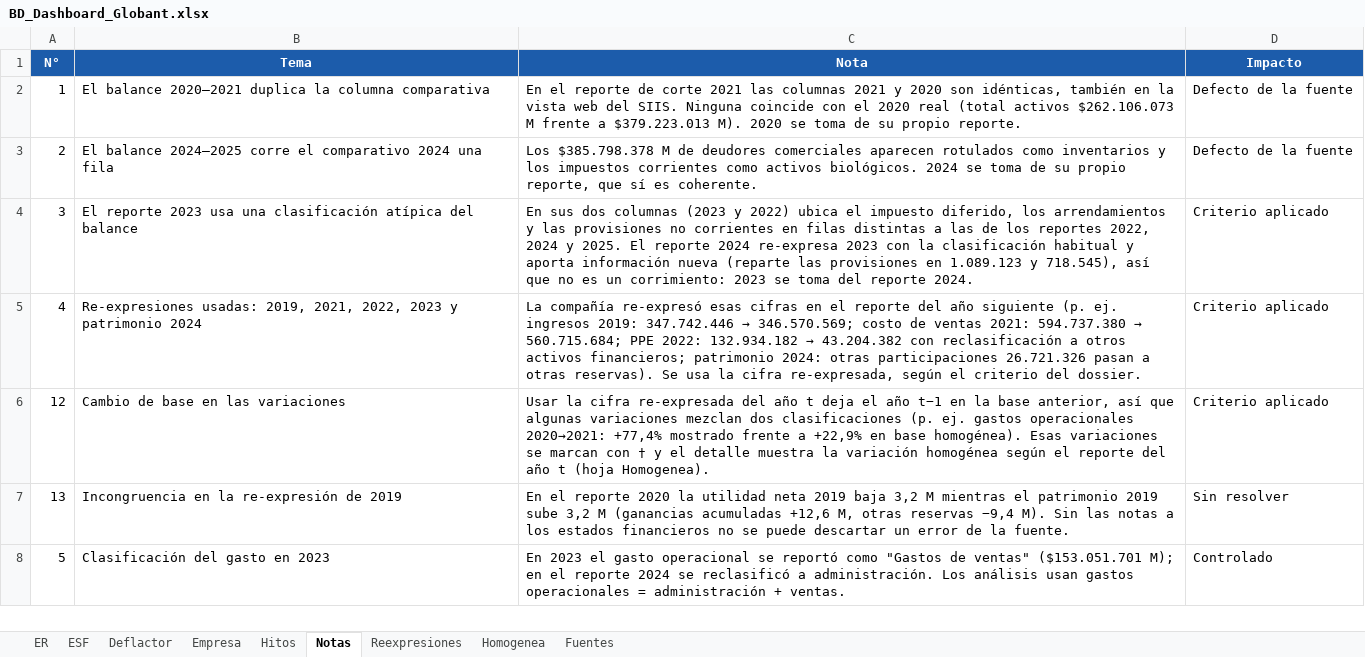
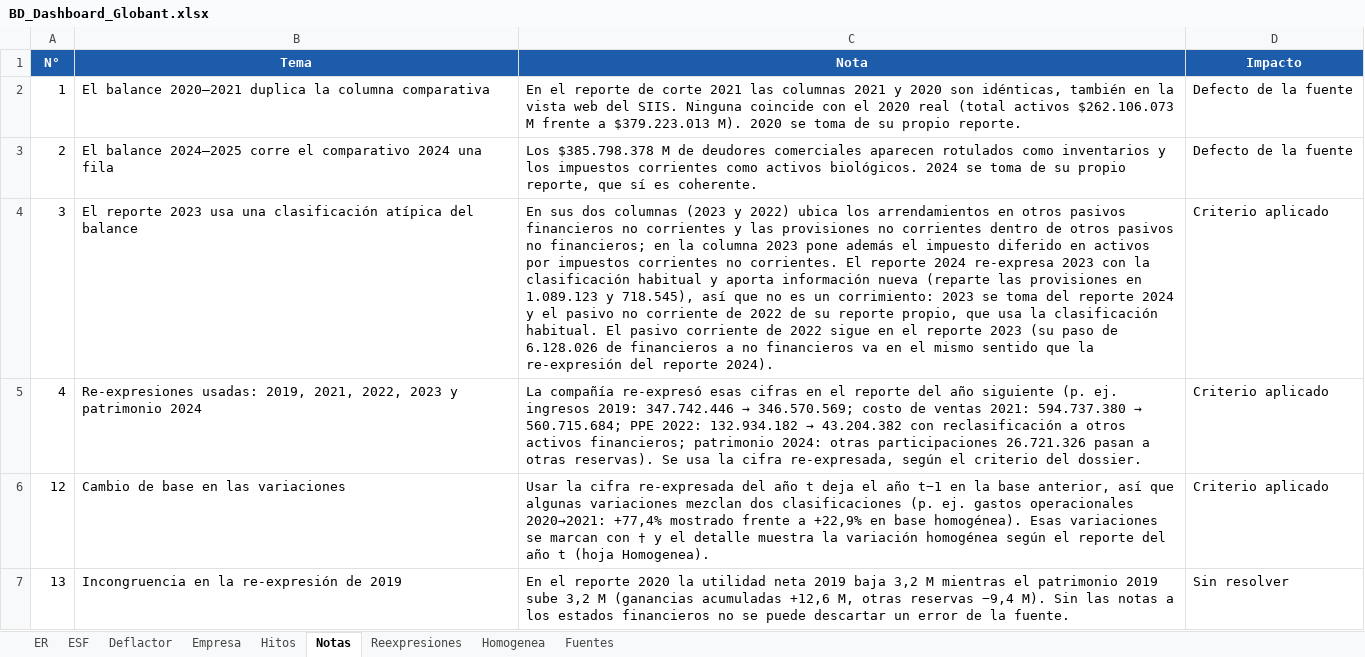
Before and after one commit to David-Puchana/dash-board-af, an Excel workbook: dashboard_globant/BD_Dashboard_Globant.xlsx, sheet Notas, drawn as a sheet; only a part is shown; the shorter side is filled out with more unchanged rows; values as stored, in another font and other column widths than the file's, no borders; the diff names each change by its address in the sheet, - before the commit and + after, or states it on an @@ line.

```diff
--- a/dashboard_globant/BD_Dashboard_Globant.xlsx (sheet Notas)
+++ b/dashboard_globant/BD_Dashboard_Globant.xlsx (sheet Notas)
-C4 (Nota): …2022) ubica el impuesto diferido, los arrendamientos y las provisiones no corrientes en filas distintas a las de los reportes 2022, 2024 y 2025. El reporte 2024 re-expresa 2023 con la clasificación habitual y aporta información nueva (reparte las provisiones en 1.089.123 y 718.545), así que no es un corrimiento: 2023 se toma del reporte 2024.
+C4 (Nota): …2022) ubica los arrendamientos en otros pasivos financieros no corrientes y las provisiones no corrientes dentro de otros pasivos no financieros; en la columna 2023 pone además el impuesto diferido en activos por impuestos corrientes no corrientes. El reporte 2024 re-expresa 2023 con la clasificación habitual y aporta información nueva (reparte las provisiones en 1.089.123 y 718.545), así que no es un corrimiento: 2023 se toma del reporte 2024 y el pasivo no corriente de 2022 de su reporte propio, que usa la clasificación habitual. El pasivo corriente de 2022 sigue en el reporte 2023 (su paso de 6.128.026 de financieros a no financieros va en el mismo sentido que la re-expresión del reporte 2024).
```
Also changed, not shown: sheet Homogenea, sheet ESF, sheet Reexpresiones, sheet Fuentes, dashboard_python/data/BD_Dashboard_Globant.xlsx, dashboard_shiny/data/BD_Dashboard_Globant.xlsx, 5 other files.
